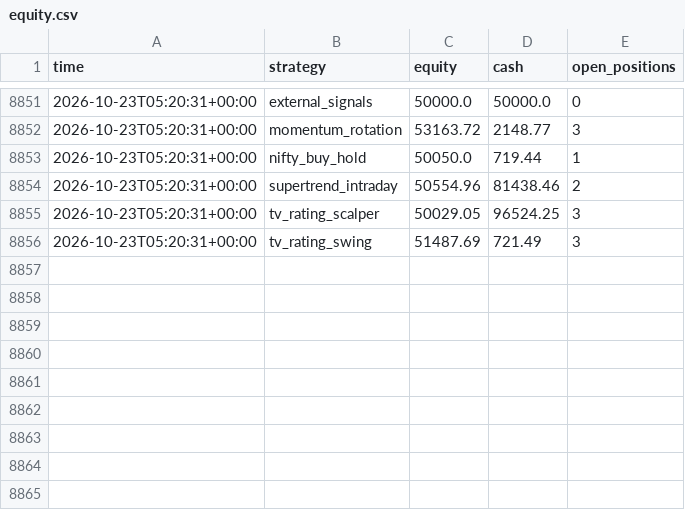
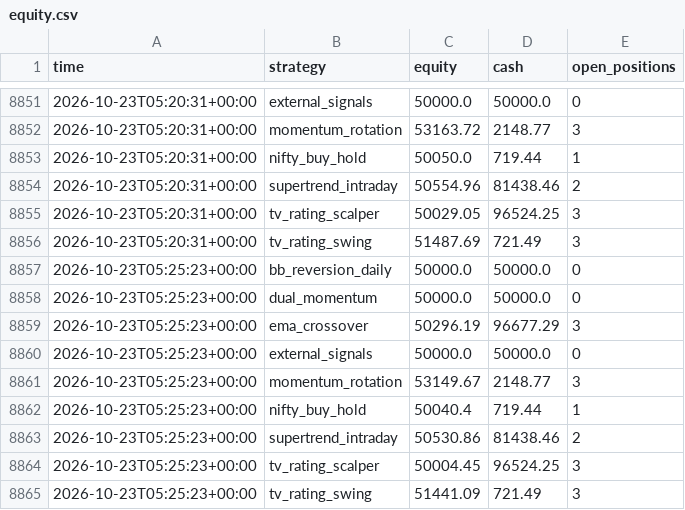
Before and after one commit to Yuvansh-Shah/algo-trading-platform, a CSV file: state/equity.csv, drawn as a sheet; only a part is shown, gaps mark what is left out; the diff names each change by its address in the sheet, - before the commit and + after, or states it on an @@ line.

```diff
--- a/state/equity.csv
+++ b/state/equity.csv
+row 8857: 2026-10-23T05:25:23+00:00 | bb_reversion_daily | 50000.0 | 50000.0 | 0
+row 8858: 2026-10-23T05:25:23+00:00 | dual_momentum | 50000.0 | 50000.0 | 0
+row 8859: 2026-10-23T05:25:23+00:00 | ema_crossover | 50296.19 | 96677.29 | 3
+row 8860: 2026-10-23T05:25:23+00:00 | external_signals | 50000.0 | 50000.0 | 0
+row 8861: 2026-10-23T05:25:23+00:00 | momentum_rotation | 53149.67 | 2148.77 | 3
+row 8862: 2026-10-23T05:25:23+00:00 | nifty_buy_hold | 50040.4 | 719.44 | 1
+row 8863: 2026-10-23T05:25:23+00:00 | supertrend_intraday | 50530.86 | 81438.46 | 2
+row 8864: 2026-10-23T05:25:23+00:00 | tv_rating_scalper | 50004.45 | 96524.25 | 3
+row 8865: 2026-10-23T05:25:23+00:00 | tv_rating_swing | 51441.09 | 721.49 | 3
```
Also changed, not shown: 3 other files.
